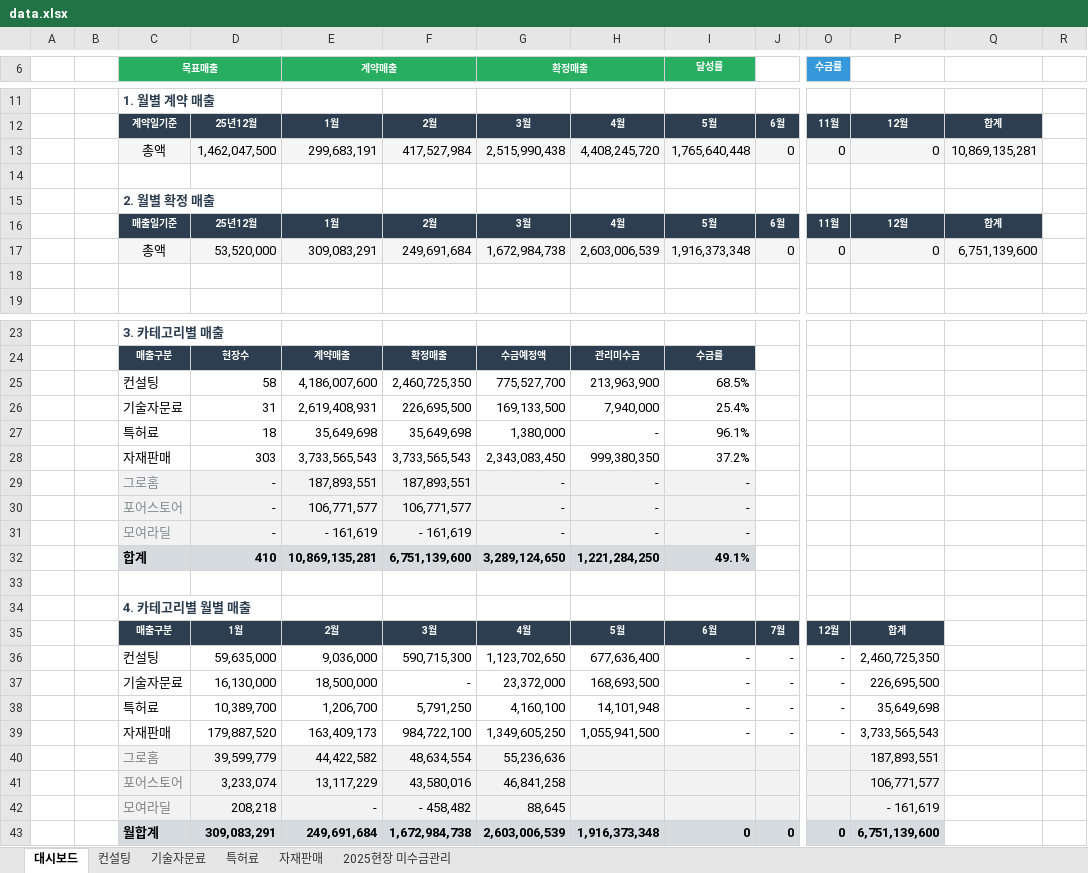
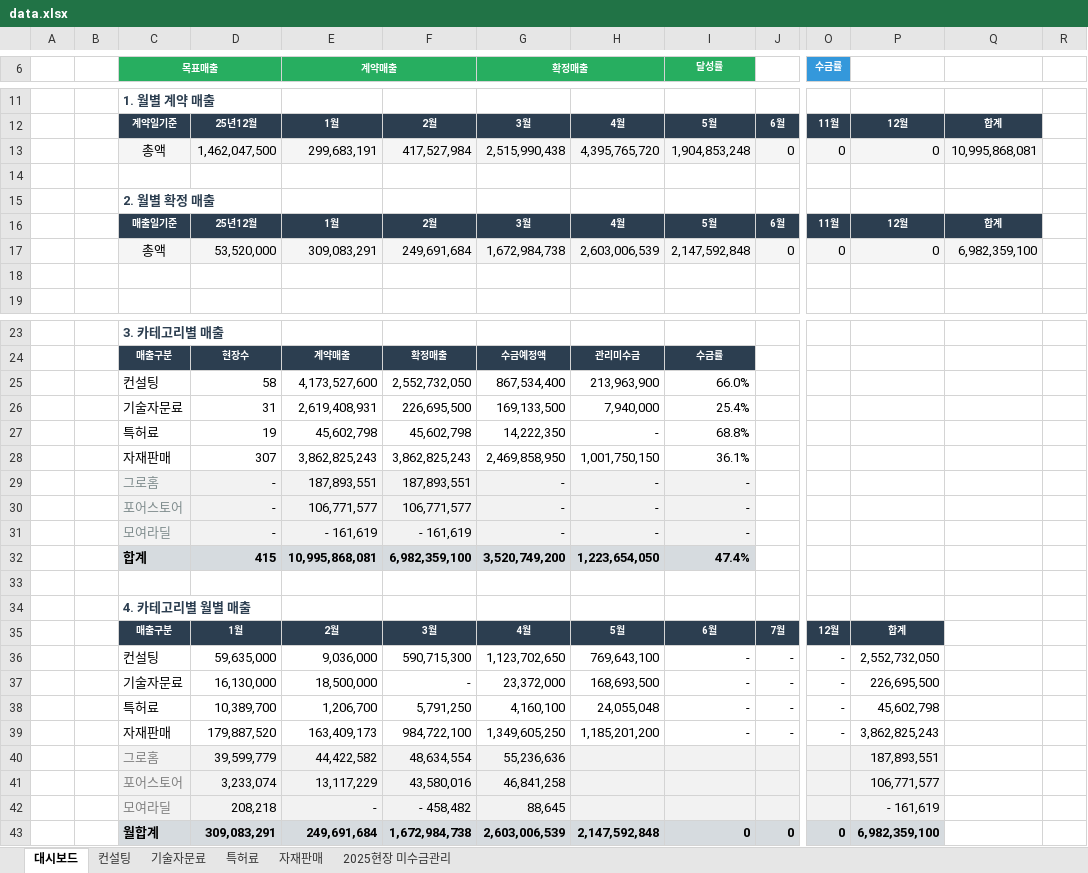
Before and after one commit to pourmc13546/payment-dashboard, an Excel workbook: data.xlsx, sheet 대시보드, drawn as a sheet; only a part is shown, gaps mark what is left out; values as stored, in another font and other column widths than the file's, no borders; removed rows and columns are numbered as before the commit, all else as after; rows hold the shown columns only; the diff covers the shown part only; the diff names each change by its address in the sheet, - before the commit and + after, or states it on an @@ line.

```diff
--- a/data.xlsx (sheet 대시보드)
+++ b/data.xlsx (sheet 대시보드)
-H13: 4,408,245,720
+H13: 4,395,765,720
-I13 (달성률): 1,765,640,448
+I13 (달성률): 1,904,853,248
-Q13: 10,869,135,281
+Q13: 10,995,868,081
-I17 (달성률): 1,916,373,348
+I17 (달성률): 2,147,592,848
-Q17: 6,751,139,600
+Q17: 6,982,359,100
-row 25:  |  | 컨설팅 | 58 | 4,186,007,600 | 2,460,725,350 | 775,527,700 | 213,963,900 | 68.5%
+row 25:  |  | 컨설팅 | 58 | 4,173,527,600 | 2,552,732,050 | 867,534,400 | 213,963,900 | 66.0%
-row 27:  |  | 특허료 | 18 | 35,649,698 | 35,649,698 | 1,380,000 | - | 96.1%
-row 28:  |  | 자재판매 | 303 | 3,733,565,543 | 3,733,565,543 | 2,343,083,450 | 999,380,350 | 37.2%
+row 27:  |  | 특허료 | 19 | 45,602,798 | 45,602,798 | 14,222,350 | - | 68.8%
+row 28:  |  | 자재판매 | 307 | 3,862,825,243 | 3,862,825,243 | 2,469,858,950 | 1,001,750,150 | 36.1%
-row 32:  |  | 합계 | 410 | 10,869,135,281 | 6,751,139,600 | 3,289,124,650 | 1,221,284,250 | 49.1%
+row 32:  |  | 합계 | 415 | 10,995,868,081 | 6,982,359,100 | 3,520,749,200 | 1,223,654,050 | 47.4%
-H36: 677,636,400
+H36: 769,643,100
-P36: 2,460,725,350
+P36: 2,552,732,050
-H38: 14,101,948
+H38: 24,055,048
-P38: 35,649,698
+P38: 45,602,798
-H39: 1,055,941,500
+H39: 1,185,201,200
-P39: 3,733,565,543
+P39: 3,862,825,243
-H43: 1,916,373,348
+H43: 2,147,592,848
-P43: 6,751,139,600
+P43: 6,982,359,100
```
Also changed, not shown: 1 added row, 1 removed row and 1 edited cell elsewhere in this sheet, sheet 자재판매, sheet 2025현장 미수금관리, sheet 컨설팅, sheet 특허료, hidden cells.
